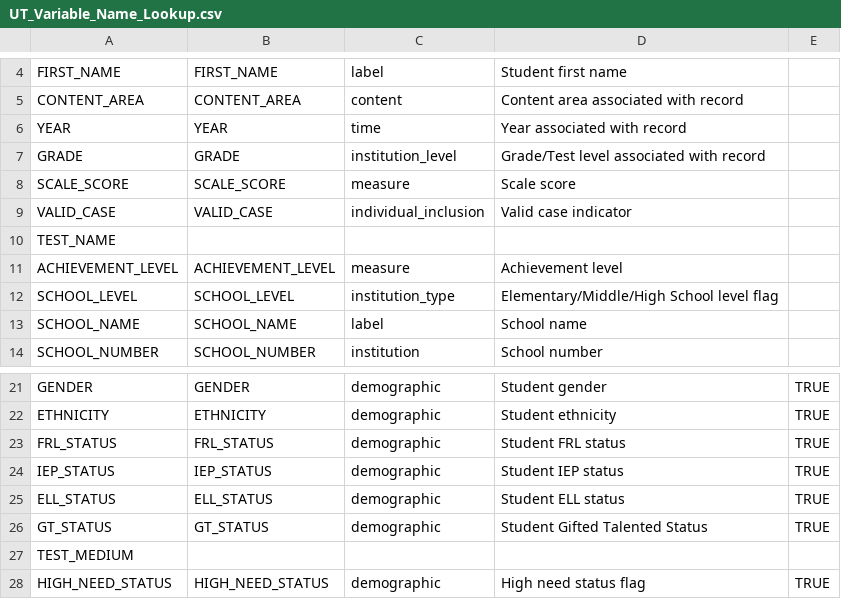
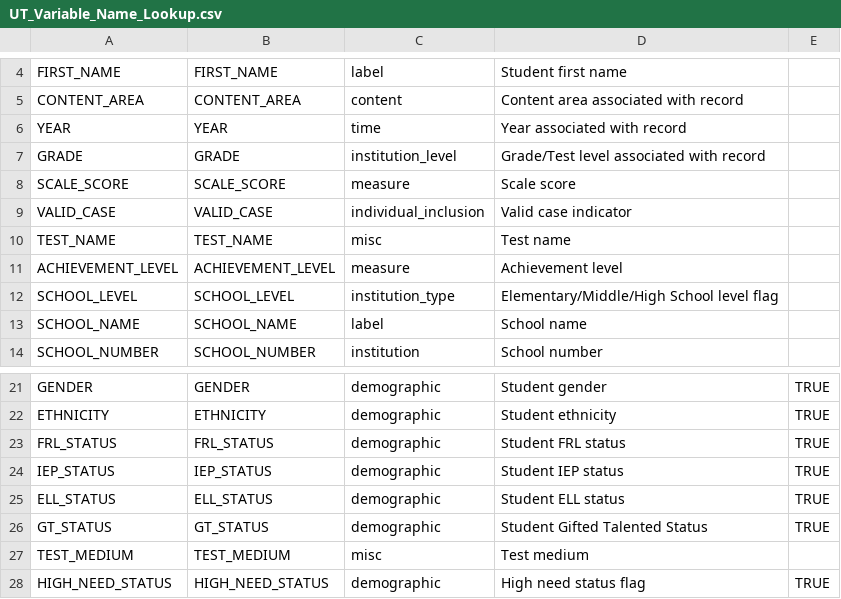
Before and after one commit to CenterForAssessment/SGPstateData, a CSV file: Variable_Name_Lookup/UT_Variable_Name_Lookup.csv, drawn as a sheet; only a part is shown, gaps mark what is left out.

Commit message:
Update to Adams versions of GA and UT variable name lookups

```diff
--- a/Variable_Name_Lookup/UT_Variable_Name_Lookup.csv
+++ b/Variable_Name_Lookup/UT_Variable_Name_Lookup.csv
@@ -9,3 +9,3 @@ SCALE_SCORE,SCALE_SCORE,measure,Scale score,
 VALID_CASE,VALID_CASE,individual_inclusion,Valid case indicator,
-TEST_NAME,,,,
+TEST_NAME,TEST_NAME,misc,Test name,
 ACHIEVEMENT_LEVEL,ACHIEVEMENT_LEVEL,measure,Achievement level,
@@ -26,3 +26,3 @@ ELL_STATUS,ELL_STATUS,demographic,Student ELL status,TRUE
 GT_STATUS,GT_STATUS,demographic,Student Gifted Talented Status,TRUE
-TEST_MEDIUM,,,,
+TEST_MEDIUM,TEST_MEDIUM,misc,Test medium,
 HIGH_NEED_STATUS,HIGH_NEED_STATUS,demographic,High need status flag,TRUE
```
Also changed, not shown: Variable_Name_Lookup/GA_Variable_Name_Lookup.csv.
